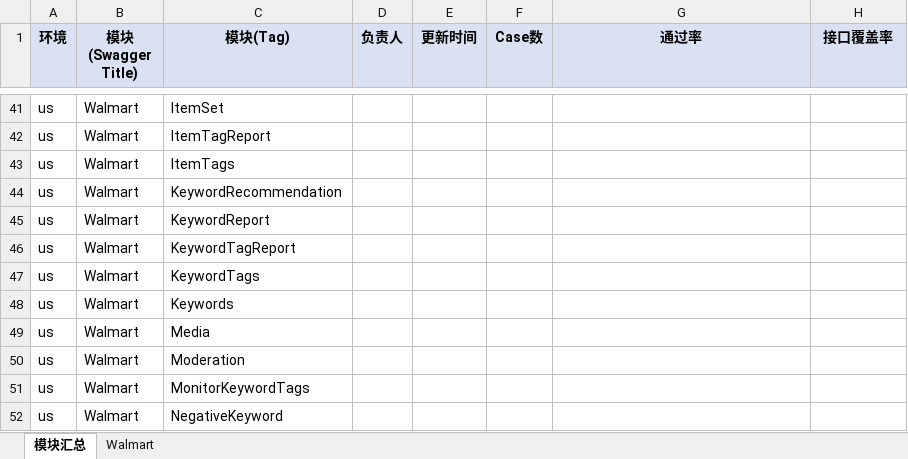
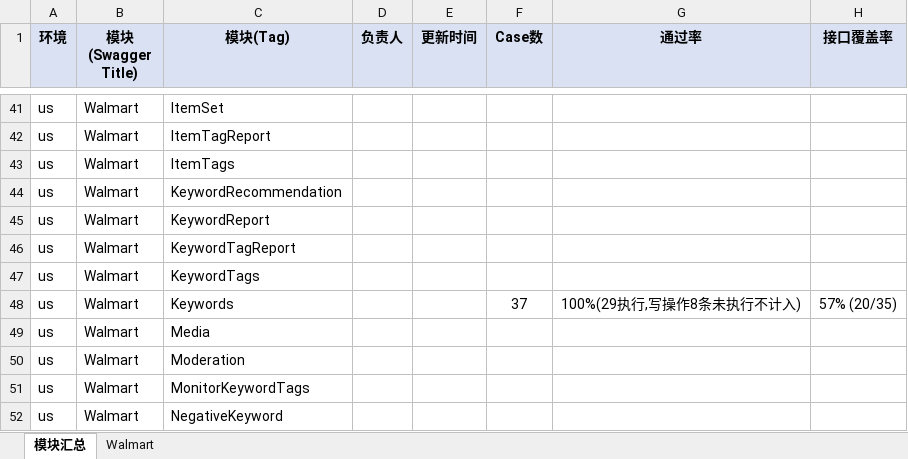
Before and after one commit to guguangjie-pacvue/ai_api, an Excel workbook: single-api/walmart-api/swagger_modules.xlsx, sheet 模块汇总, drawn as a sheet; only a part is shown, gaps mark what is left out; values as stored, in another font and other column widths than the file's, no borders; the diff names each change by its address in the sheet, - before the commit and + after, or states it on an @@ line.

```diff
--- a/single-api/walmart-api/swagger_modules.xlsx (sheet 模块汇总)
+++ b/single-api/walmart-api/swagger_modules.xlsx (sheet 模块汇总)
-F48 (Case数): (empty)
+F48 (Case数): 37
-G48 (通过率): (empty)
+G48 (通过率): 100%(29执行,写操作8条未执行不计入)
-H48 (接口覆盖率): (empty)
+H48 (接口覆盖率): 57% (20/35)
```
Also changed, not shown: sheet Walmart, 4 other files.
